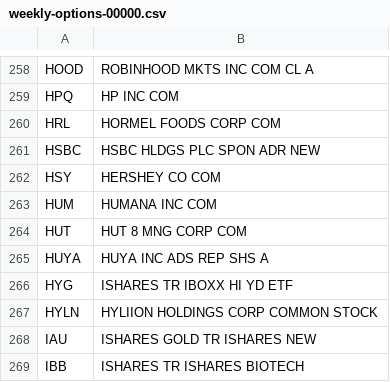
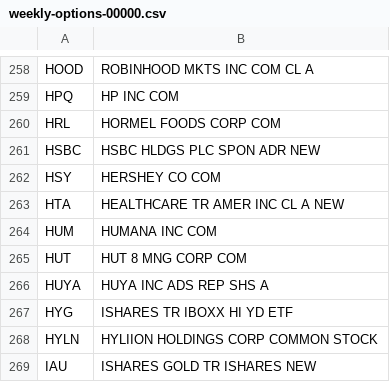
Before and after one commit to haoenhui/usa-optionable-stocks, a CSV file: weekly-options-00000.csv, drawn as a sheet; only a part is shown, gaps mark what is left out; the shorter side is filled out with more unchanged rows.

```diff
--- a/weekly-options-00000.csv
+++ b/weekly-options-00000.csv
@@ -262,2 +262,3 @@ HSBC,HSBC HLDGS PLC SPON ADR NEW
 HSY,HERSHEY CO COM
+HTA,HEALTHCARE TR AMER INC CL A NEW
 HUM,HUMANA INC COM
```
Also changed, not shown: options-00000.csv, options-02000.csv.
